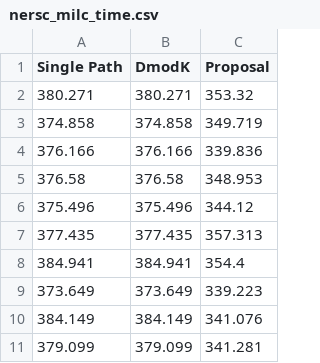
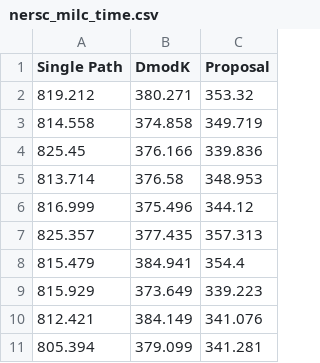
Before and after one commit to keichi/hpcmaspa17-pfanalyzer, a CSV file: img/nersc_milc_time.csv, drawn as a sheet.

Commit message:
Add MILC result for single path routing

```diff
--- a/img/nersc_milc_time.csv
+++ b/img/nersc_milc_time.csv
@@ -1,11 +1,11 @@
 Single Path,DmodK,Proposal
-380.271,380.271,353.32
-374.858,374.858,349.719
-376.166,376.166,339.836
-376.58,376.58,348.953
-375.496,375.496,344.12
-377.435,377.435,357.313
-384.941,384.941,354.4
-373.649,373.649,339.223
-384.149,384.149,341.076
-379.099,379.099,341.281
+819.212,380.271,353.32
+814.558,374.858,349.719
+825.45,376.166,339.836
+813.714,376.58,348.953
+816.999,375.496,344.12
+825.357,377.435,357.313
+815.479,384.941,354.4
+815.929,373.649,339.223
+812.421,384.149,341.076
+805.394,379.099,341.281
```
Also changed, not shown: 2 other files.
